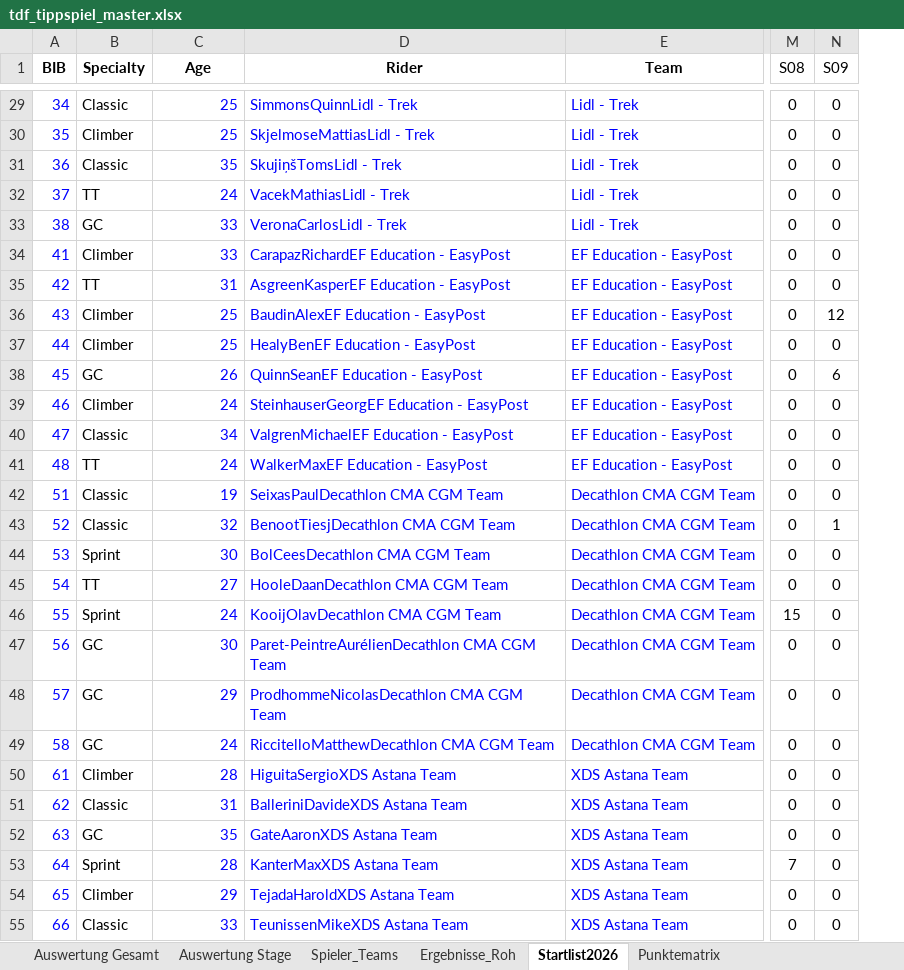
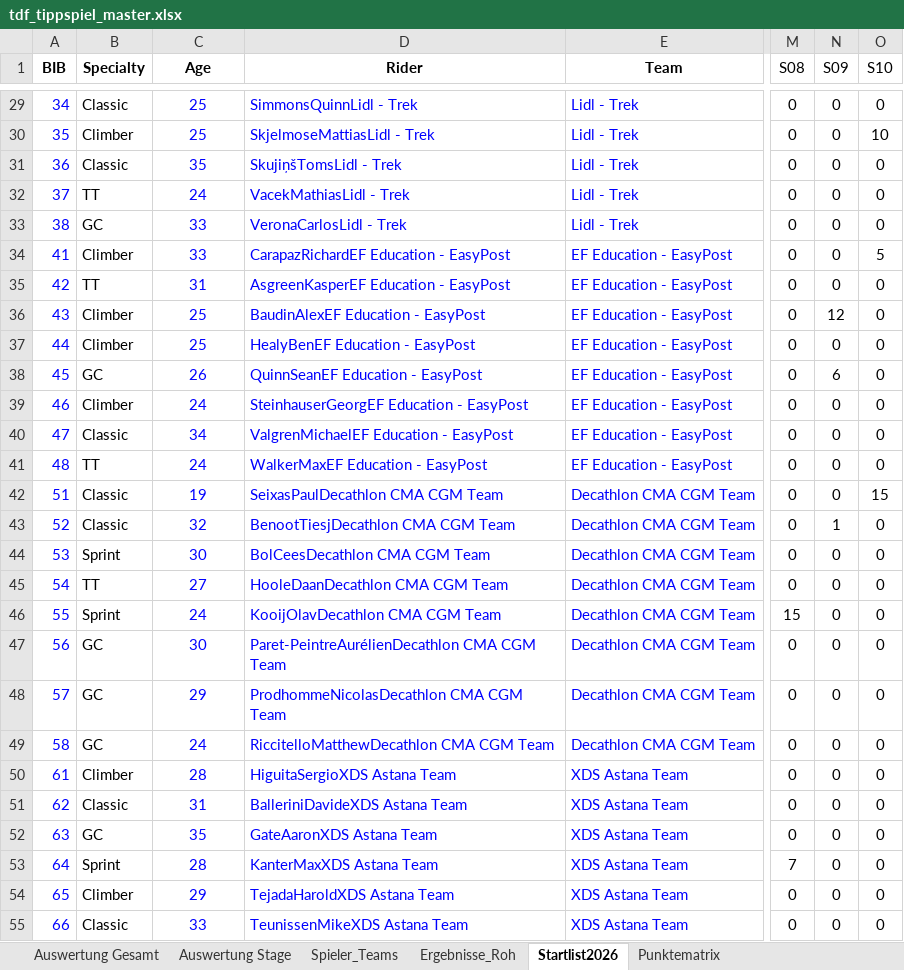
Before and after one commit to mongoimmsen98-cpu/TdF2026.github.io, an Excel workbook: tdf_tippspiel_master.xlsx, sheet Startlist2026, drawn as a sheet; only a part is shown, gaps mark what is left out; values as stored, in another font and other column widths than the file's, no borders; charts and pictures not drawn; the diff covers the shown part only; the diff names each change by its address in the sheet, - before the commit and + after, or states it on an @@ line.

```diff
--- a/tdf_tippspiel_master.xlsx (sheet Startlist2026)
+++ b/tdf_tippspiel_master.xlsx (sheet Startlist2026)
+column O (S10), rows 29-55: 0 | 10 | 0 | 0 | 0 | 5 | 0 | 0 | 0 | 0 | 0 | 0 | 0 | 15 | 0 | 0 | 0 | 0 | 0 | 0 | 0 | 0 | 0 | 0 | 0 | 0 | 0
-C29:C55 alignment: right
+C29:C55 alignment: center
```
Also changed, not shown: cell formats elsewhere in this sheet, sheet Auswertung Gesamt, sheet Auswertung Stage, sheet Ergebnisse_Roh, sheet Spieler_Teams, other sheet tabs.
